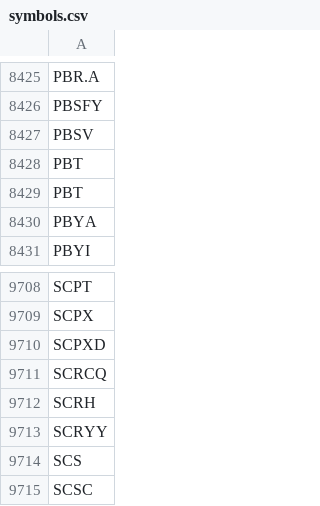
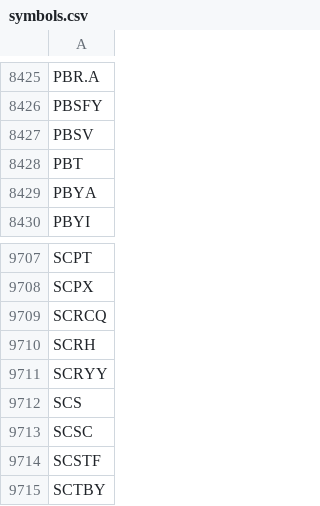
Before and after one commit to melder/symbols_options_csvs, a CSV file: symbols.csv, drawn as a sheet; only a part is shown, gaps mark what is left out; the shorter side is filled out with more unchanged rows; the diff covers the shown part only.

```diff
--- a/symbols.csv
+++ b/symbols.csv
@@ -8428,3 +8428,2 @@ PBSV
 PBT
-PBT
 PBYA
@@ -9709,3 +9708,2 @@ SCPT
 SCPX
-SCPXD
 SCRCQ
```
Also changed, not shown: 3 added rows and 3 removed rows elsewhere in this file, monthlies.csv, options.csv.
